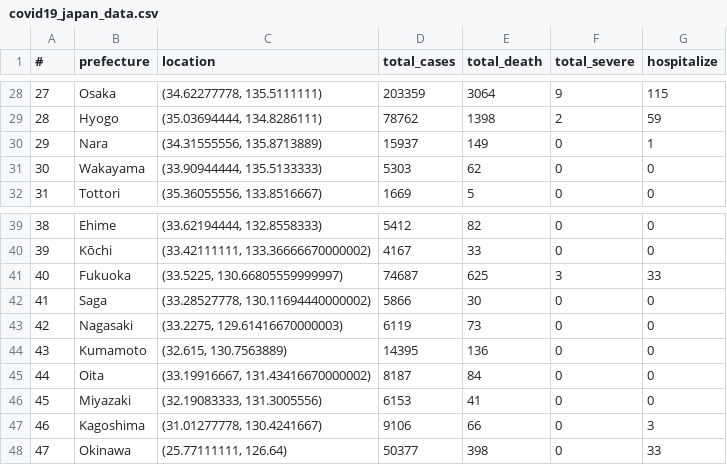
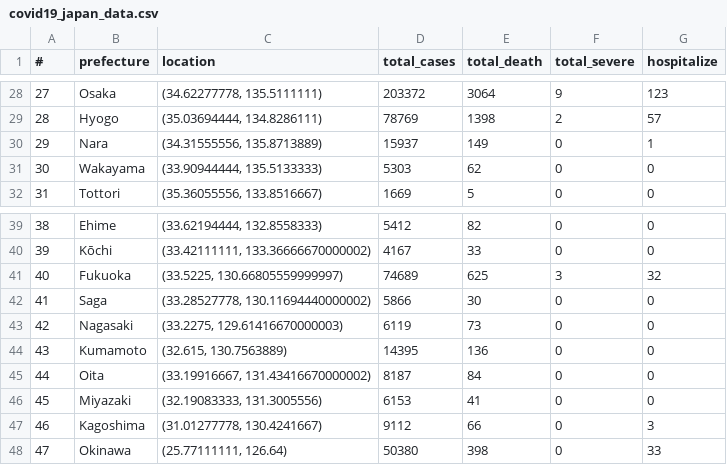
Before and after one commit to aimanamri/COVID-19, a CSV file: covid19_japan_data.csv, drawn as a sheet; only a part is shown, gaps mark what is left out; the diff covers the shown part only.

```diff
--- a/covid19_japan_data.csv
+++ b/covid19_japan_data.csv
@@ -28,3 +28,3 @@
-27,Osaka,"(34.62277778, 135.5111111)",203359,3064,9,115
-28,Hyogo,"(35.03694444, 134.8286111)",78762,1398,2,59
+27,Osaka,"(34.62277778, 135.5111111)",203372,3064,9,123
+28,Hyogo,"(35.03694444, 134.8286111)",78769,1398,2,57
 29,Nara,"(34.31555556, 135.8713889)",15937,149,0,1
@@ -40,3 +40,3 @@
 39,Kōchi,"(33.42111111, 133.36666670000002)",4167,33,0,0
-40,Fukuoka,"(33.5225, 130.66805559999997)",74687,625,3,33
+40,Fukuoka,"(33.5225, 130.66805559999997)",74689,625,3,32
 41,Saga,"(33.28527778, 130.11694440000002)",5866,30,0,0
@@ -46,3 +46,3 @@
 45,Miyazaki,"(32.19083333, 131.3005556)",6153,41,0,0
-46,Kagoshima,"(31.01277778, 130.4241667)",9106,66,0,3
-47,Okinawa,"(25.77111111, 126.64)",50377,398,0,33
+46,Kagoshima,"(31.01277778, 130.4241667)",9112,66,0,3
+47,Okinawa,"(25.77111111, 126.64)",50380,398,0,33
```
Also changed, not shown: 31 edited cells elsewhere in this file, cases_msia_2021.csv.
